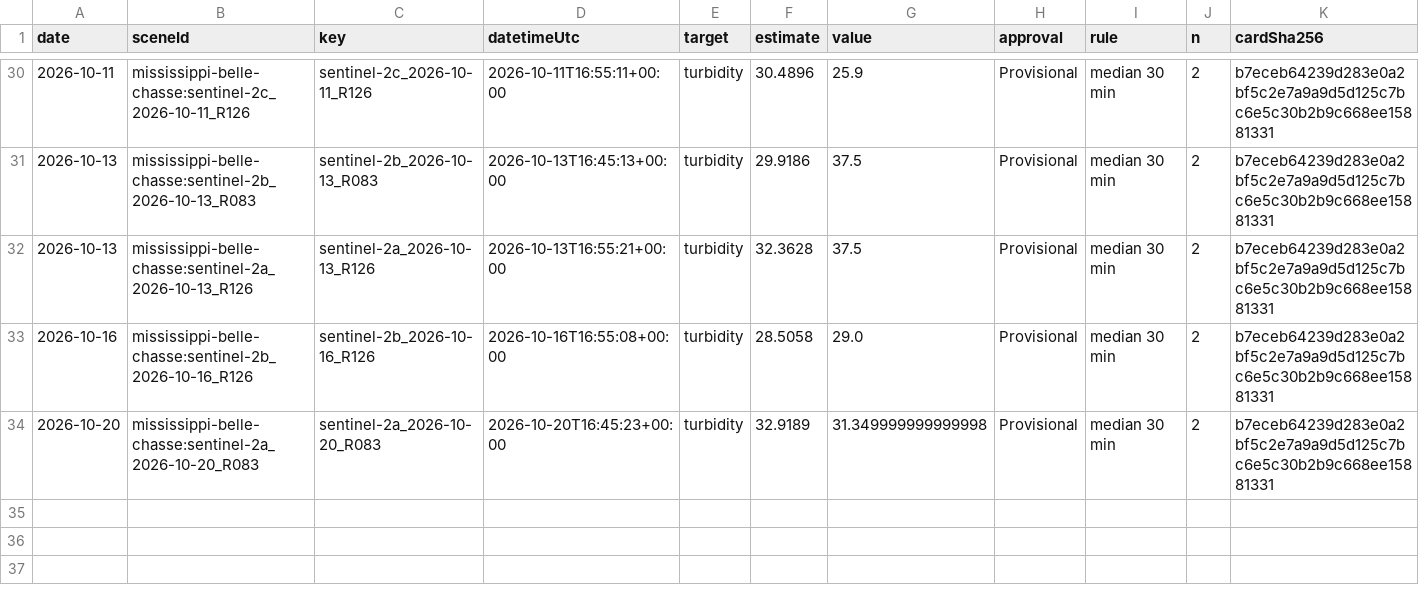
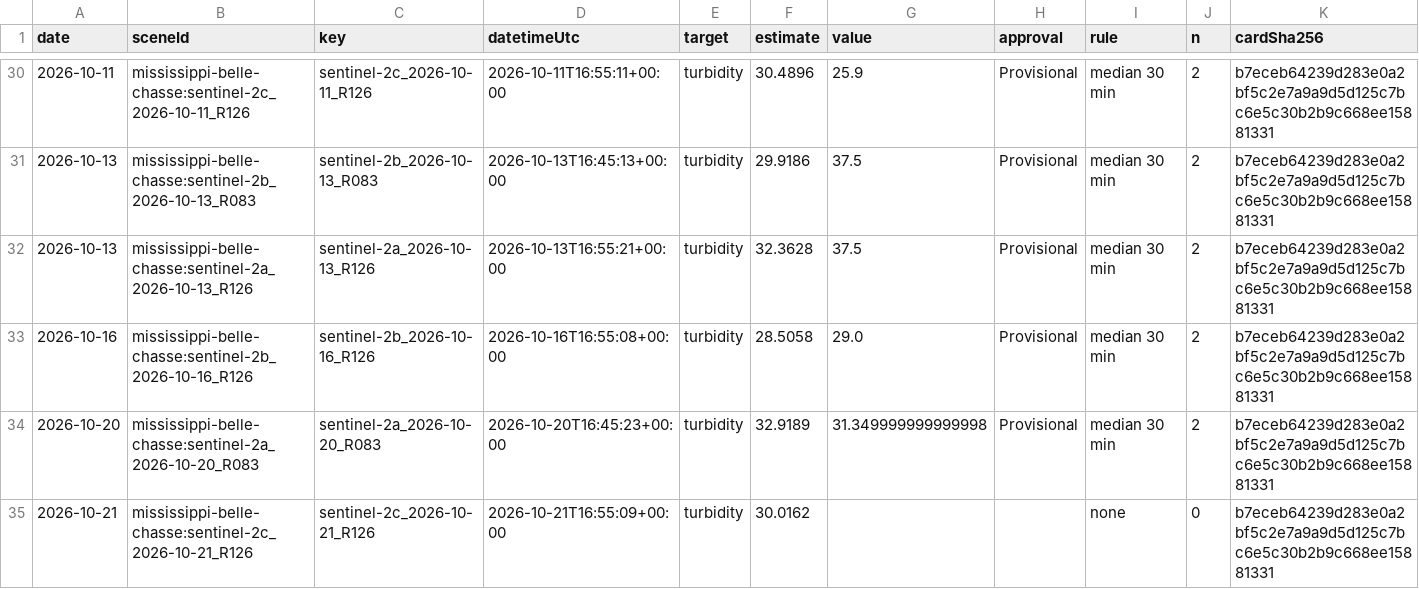
Before and after one commit to saulo1112/RiverEtch, a CSV file: docs/water-quality/reach/mississippi-belle-chasse/examples/checks/checks.csv, drawn as a sheet; only a part is shown, gaps mark what is left out.

```diff
--- a/docs/water-quality/reach/mississippi-belle-chasse/examples/checks/checks.csv
+++ b/docs/water-quality/reach/mississippi-belle-chasse/examples/checks/checks.csv
@@ -34 +34,2 @@ date,sceneId,key,datetimeUtc,target,estimate,value,approval,rule,n,cardSha256
 2026-10-20,mississippi-belle-chasse:sentinel-2a_2026-10-20_R083,sentinel-2a_2026-10-20_R083,2026-10-20T16:45:23+00:00,turbidity,32.9189,31.349999999999998,Provisional,median 30 min,2,b7eceb64239d283e0a2bf5c2e7a9a9d5d125c7bc6e5c30b2b9c668ee15881331
+2026-10-21,mississippi-belle-chasse:sentinel-2c_2026-10-21_R126,sentinel-2c_2026-10-21_R126,2026-10-21T16:55:09+00:00,turbidity,30.0162,,,none,0,b7eceb64239d283e0a2bf5c2e7a9a9d5d125c7bc6e5c30b2b9c668ee15881331
```
Also changed, not shown: state/reach/mississippi-belle-chasse/checks/checks.csv, 40 other files.
